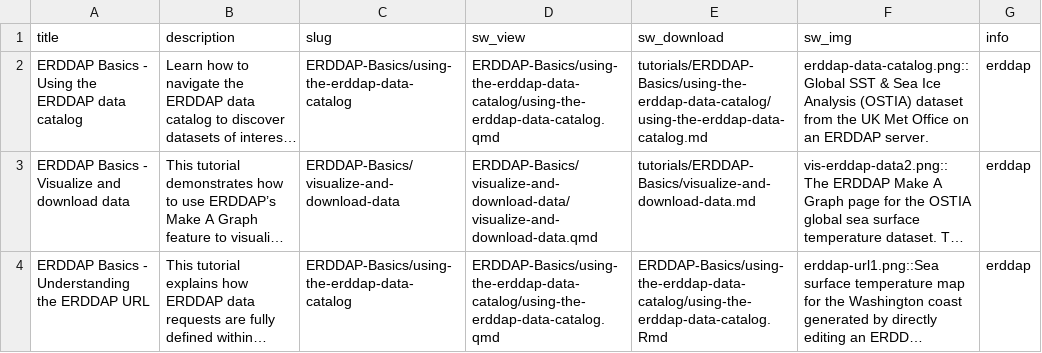
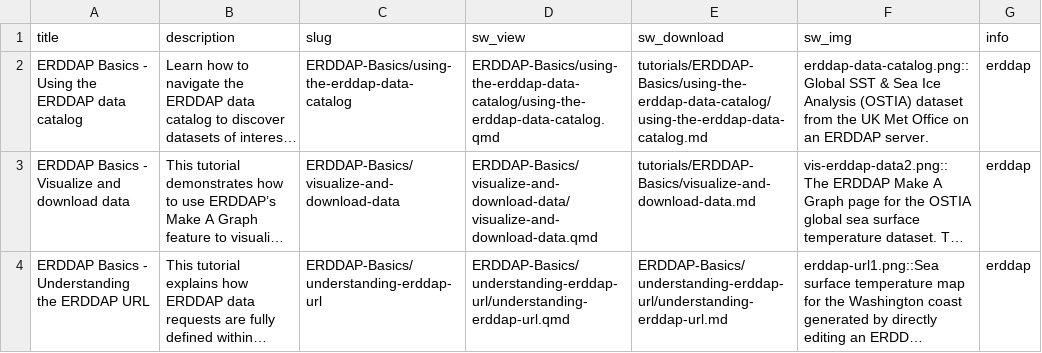
Before and after one commit to coastwatch-training/coastwatch-training.github.io, a CSV file: tutorials/softwarecodegallery.csv, drawn as a sheet; long unchanged cells end in …; the diff names each change by its address in the sheet, - before the commit and + after, or states it on an @@ line.

```diff
--- a/tutorials/softwarecodegallery.csv
+++ b/tutorials/softwarecodegallery.csv
-C4 (slug): ERDDAP-Basics/using-the-erddap-data-catalog
+C4 (slug): ERDDAP-Basics/understanding-erddap-url
-D4 (sw_view): ERDDAP-Basics/using-the-erddap-data-catalog/using-the-erddap-data-catalog.qmd
+D4 (sw_view): ERDDAP-Basics/understanding-erddap-url/understanding-erddap-url.qmd
-E4 (sw_download): ERDDAP-Basics/using-the-erddap-data-catalog/using-the-erddap-data-catalog.Rmd
+E4 (sw_download): ERDDAP-Basics/understanding-erddap-url/understanding-erddap-url.md
```
Also changed, not shown: 7 other files.
